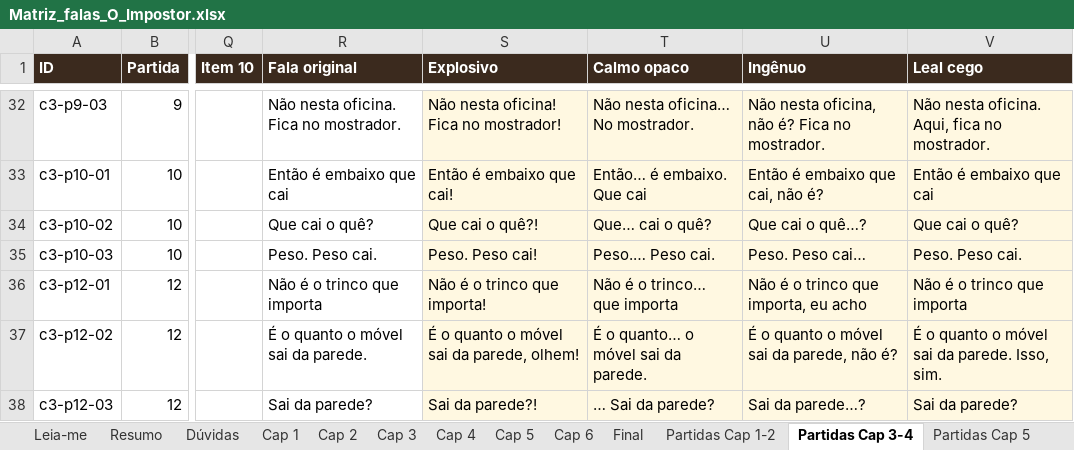
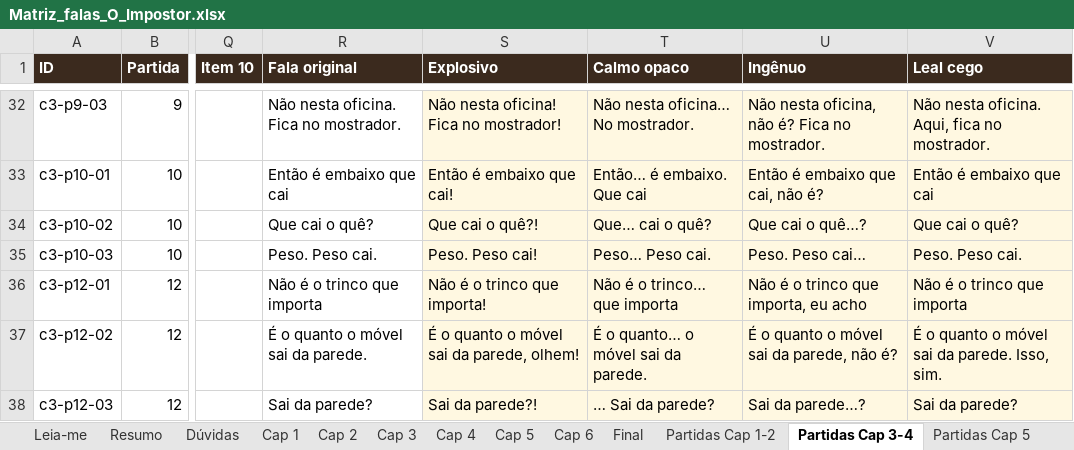
Before and after one commit to DrMarioNascimento/Dragon, an Excel workbook: Claude outputs/Matriz_falas_O_Impostor.xlsx, sheet Partidas Cap 3-4, drawn as a sheet; only a part is shown, gaps mark what is left out; values as stored, in another font and other column widths than the file's, no borders; charts and pictures and conditional formats not drawn; the diff names each change by its address in the sheet, - before the commit and + after, or states it on an @@ line.

```diff
--- a/Claude outputs/Matriz_falas_O_Impostor.xlsx (sheet Partidas Cap 3-4)
+++ b/Claude outputs/Matriz_falas_O_Impostor.xlsx (sheet Partidas Cap 3-4)
-T35 (Calmo opaco): Peso.… Peso cai.
+T35 (Calmo opaco): Peso… Peso cai.
```
Also changed, not shown: sheet Cap 2, sheet Cap 1, sheet Partidas Cap 6, 2 other files.
